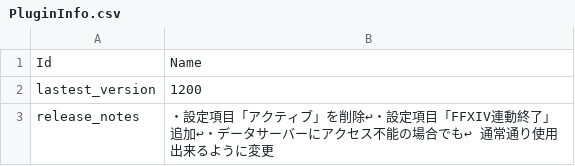
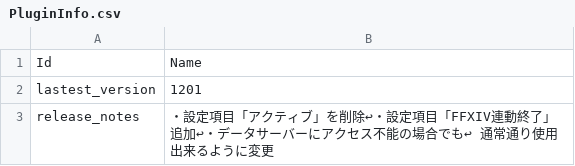
Before and after one commit to Eoshria/Test_4a05r4_IVX_Data, a CSV file: PluginInfo.csv, drawn as a sheet.

Commit message:
Update PluginInfo.csv

```diff
--- a/PluginInfo.csv
+++ b/PluginInfo.csv
@@ -1,3 +1,3 @@
 "Id","Name"
-"lastest_version","1200"
+"lastest_version","1201"
 "release_notes","・設定項目「アクティブ」を削除↩・設定項目「FFXIV連動終了」追加↩・データサーバーにアクセス不能の場合でも↩　通常通り使用出来るように変更"
```
